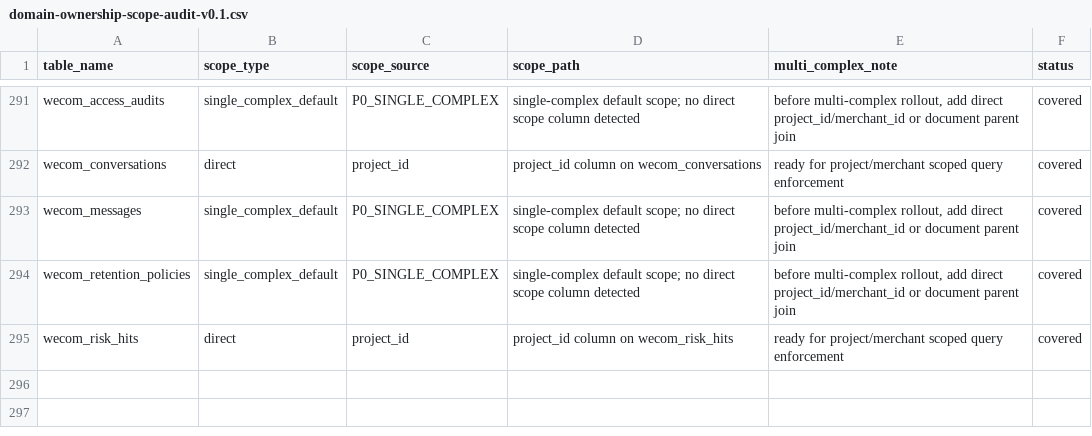
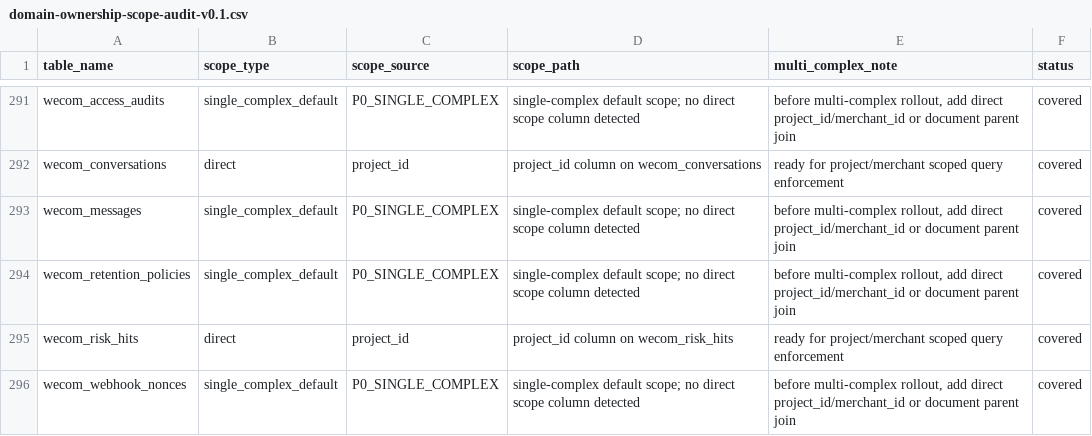
Before and after one commit to jxh1979/mall, a CSV file: docs/domain-ownership-scope-audit-v0.1.csv, drawn as a sheet; only a part is shown, gaps mark what is left out.

```diff
--- a/docs/domain-ownership-scope-audit-v0.1.csv
+++ b/docs/domain-ownership-scope-audit-v0.1.csv
@@ -295 +295,2 @@ wecom_retention_policies,single_complex_default,P0_SINGLE_COMPLEX,single-complex
 wecom_risk_hits,direct,project_id,project_id column on wecom_risk_hits,ready for project/merchant scoped query enforcement,covered
+wecom_webhook_nonces,single_complex_default,P0_SINGLE_COMPLEX,single-complex default scope; no direct scope column detected,"before multi-complex rollout, add direct project_id/merchant_id or document parent join",covered
```
Also changed, not shown: 20 other files.
